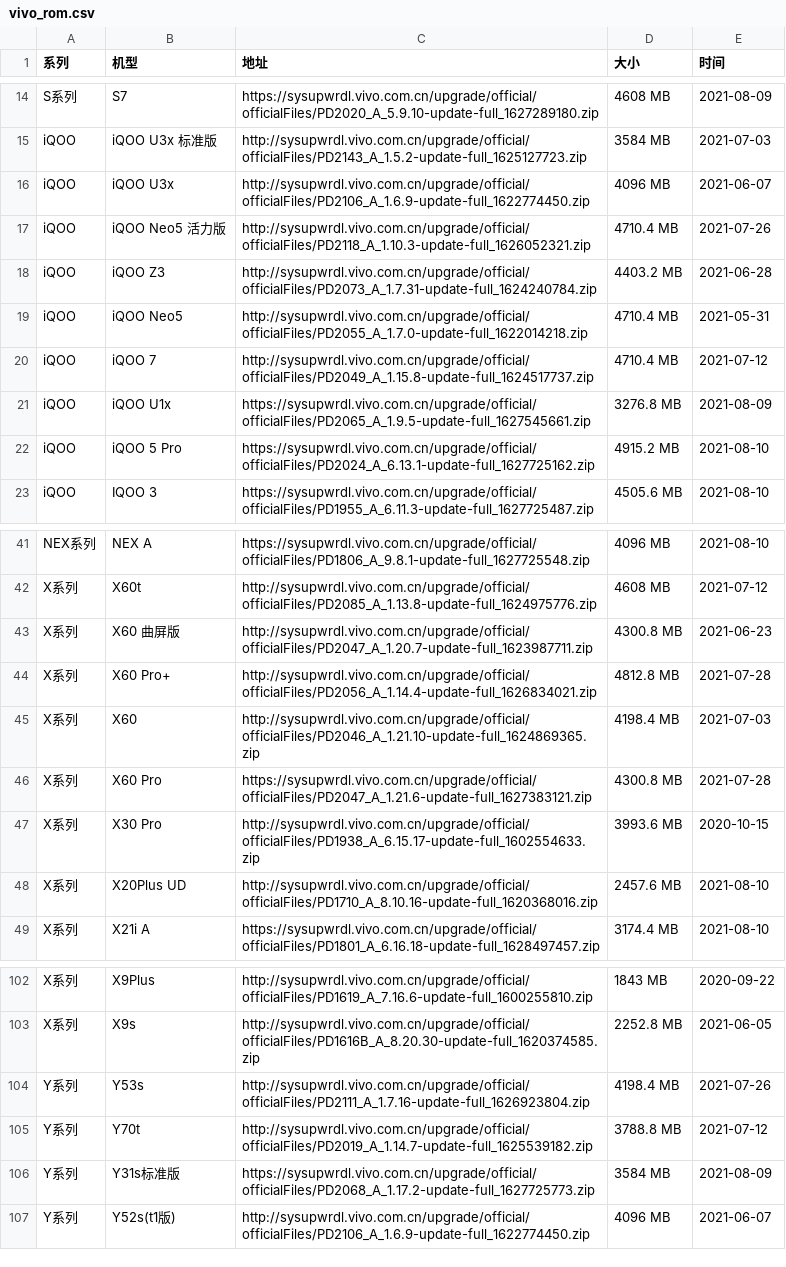
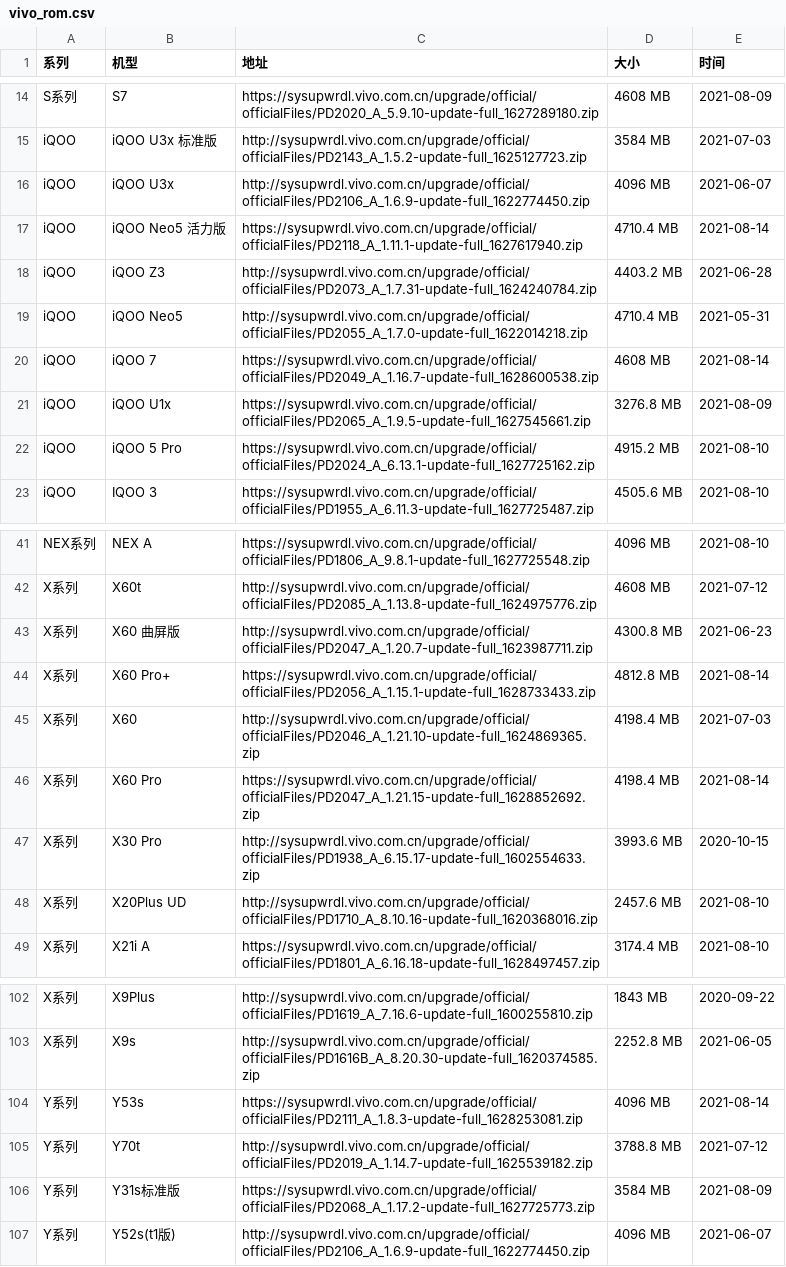
Before and after one commit to wuxianlin/get_android_data, a CSV file: data/vivo_rom.csv, drawn as a sheet; only a part is shown, gaps mark what is left out.

```diff
--- a/data/vivo_rom.csv
+++ b/data/vivo_rom.csv
@@ -16,6 +16,6 @@ iQOO,iQOO U3x 标准版,http://sysupwrdl.vivo.com.cn/upgrade/official/officialFi
 iQOO,iQOO U3x,http://sysupwrdl.vivo.com.cn/upgrade/official/officialFiles/PD2106_A_1.6.9-update-full_1622774450.zip,4096 MB,2021-06-07
-iQOO,iQOO Neo5 活力版,http://sysupwrdl.vivo.com.cn/upgrade/official/officialFiles/PD2118_A_1.10.3-update-full_1626052321.zip,4710.4 MB,2021-07-26
+iQOO,iQOO Neo5 活力版,https://sysupwrdl.vivo.com.cn/upgrade/official/officialFiles/PD2118_A_1.11.1-update-full_1627617940.zip,4710.4 MB,2021-08-14
 iQOO,iQOO Z3,http://sysupwrdl.vivo.com.cn/upgrade/official/officialFiles/PD2073_A_1.7.31-update-full_1624240784.zip,4403.2 MB,2021-06-28
 iQOO,iQOO Neo5,http://sysupwrdl.vivo.com.cn/upgrade/official/officialFiles/PD2055_A_1.7.0-update-full_1622014218.zip,4710.4 MB,2021-05-31
-iQOO,iQOO 7,http://sysupwrdl.vivo.com.cn/upgrade/official/officialFiles/PD2049_A_1.15.8-update-full_1624517737.zip,4710.4 MB,2021-07-12
+iQOO,iQOO 7,https://sysupwrdl.vivo.com.cn/upgrade/official/officialFiles/PD2049_A_1.16.7-update-full_1628600538.zip,4608 MB,2021-08-14
 iQOO,iQOO U1x,https://sysupwrdl.vivo.com.cn/upgrade/official/officialFiles/PD2065_A_1.9.5-update-full_1627545661.zip,3276.8 MB,2021-08-09
@@ -43,5 +43,5 @@ X系列,X60t,http://sysupwrdl.vivo.com.cn/upgrade/official/officialFiles/PD2085_
 X系列,X60 曲屏版,http://sysupwrdl.vivo.com.cn/upgrade/official/officialFiles/PD2047_A_1.20.7-update-full_1623987711.zip,4300.8 MB,2021-06-23
-X系列,X60 Pro+,http://sysupwrdl.vivo.com.cn/upgrade/official/officialFiles/PD2056_A_1.14.4-update-full_1626834021.zip,4812.8 MB,2021-07-28
+X系列,X60 Pro+,https://sysupwrdl.vivo.com.cn/upgrade/official/officialFiles/PD2056_A_1.15.1-update-full_1628733433.zip,4812.8 MB,2021-08-14
 X系列,X60,http://sysupwrdl.vivo.com.cn/upgrade/official/officialFiles/PD2046_A_1.21.10-update-full_1624869365.zip,4198.4 MB,2021-07-03
-X系列,X60 Pro,https://sysupwrdl.vivo.com.cn/upgrade/official/officialFiles/PD2047_A_1.21.6-update-full_1627383121.zip,4300.8 MB,2021-07-28
+X系列,X60 Pro,https://sysupwrdl.vivo.com.cn/upgrade/official/officialFiles/PD2047_A_1.21.15-update-full_1628852692.zip,4198.4 MB,2021-08-14
 X系列,X30 Pro,http://sysupwrdl.vivo.com.cn/upgrade/official/officialFiles/PD1938_A_6.15.17-update-full_1602554633.zip,3993.6 MB,2020-10-15
@@ -103,3 +103,3 @@ X系列,X9Plus,http://sysupwrdl.vivo.com.cn/upgrade/official/officialFiles/PD161
 X系列,X9s,http://sysupwrdl.vivo.com.cn/upgrade/official/officialFiles/PD1616B_A_8.20.30-update-full_1620374585.zip,2252.8 MB,2021-06-05
-Y系列,Y53s,http://sysupwrdl.vivo.com.cn/upgrade/official/officialFiles/PD2111_A_1.7.16-update-full_1626923804.zip,4198.4 MB,2021-07-26
+Y系列,Y53s,https://sysupwrdl.vivo.com.cn/upgrade/official/officialFiles/PD2111_A_1.8.3-update-full_1628253081.zip,4096 MB,2021-08-14
 Y系列,Y70t,http://sysupwrdl.vivo.com.cn/upgrade/official/officialFiles/PD2019_A_1.14.7-update-full_1625539182.zip,3788.8 MB,2021-07-12
```
